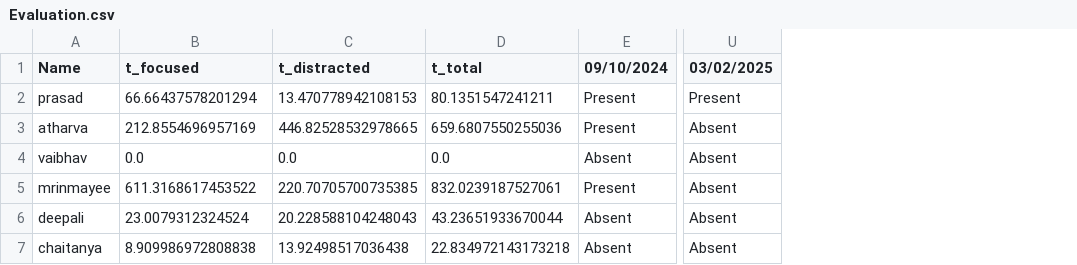
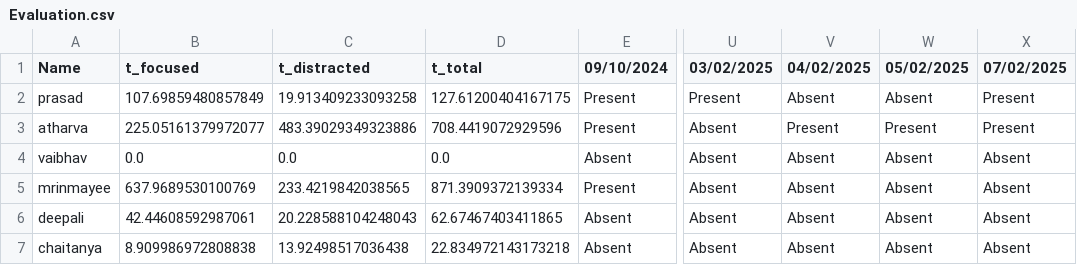
Before and after one commit to prasad999999/student-classroom-attention, a CSV file: Custom/Evaluation.csv, drawn as a sheet; only a part is shown, gaps mark what is left out; the diff names each change by its address in the sheet, - before the commit and + after, or states it on an @@ line.

```diff
--- a/Custom/Evaluation.csv
+++ b/Custom/Evaluation.csv
+column V (04/02/2025), rows 2-7: Absent | Present | Absent | Absent | Absent | Absent
+column W (05/02/2025), rows 2-7: Absent | Present | Absent | Absent | Absent | Absent
+column X (07/02/2025), rows 2-7: Present | Present | Absent | Absent | Absent | Absent
-B2 (t_focused): 66.66437578201294
+B2 (t_focused): 107.69859480857849
-C2 (t_distracted): 13.470778942108153
+C2 (t_distracted): 19.913409233093258
-D2 (t_total): 80.1351547241211
+D2 (t_total): 127.61200404167175
-B3 (t_focused): 212.8554696957169
+B3 (t_focused): 225.05161379972077
-C3 (t_distracted): 446.82528532978665
+C3 (t_distracted): 483.39029349323886
-D3 (t_total): 659.6807550255036
+D3 (t_total): 708.4419072929596
-B5 (t_focused): 611.3168617453522
+B5 (t_focused): 637.9689530100769
-C5 (t_distracted): 220.70705700735385
+C5 (t_distracted): 233.4219842038565
-D5 (t_total): 832.0239187527061
+D5 (t_total): 871.3909372139334
-B6 (t_focused): 23.0079312324524
+B6 (t_focused): 42.44608592987061
-D6 (t_total): 43.23651933670044
+D6 (t_total): 62.67467403411865
```
Also changed, not shown: Custom/final_report.csv, 7 other files.
